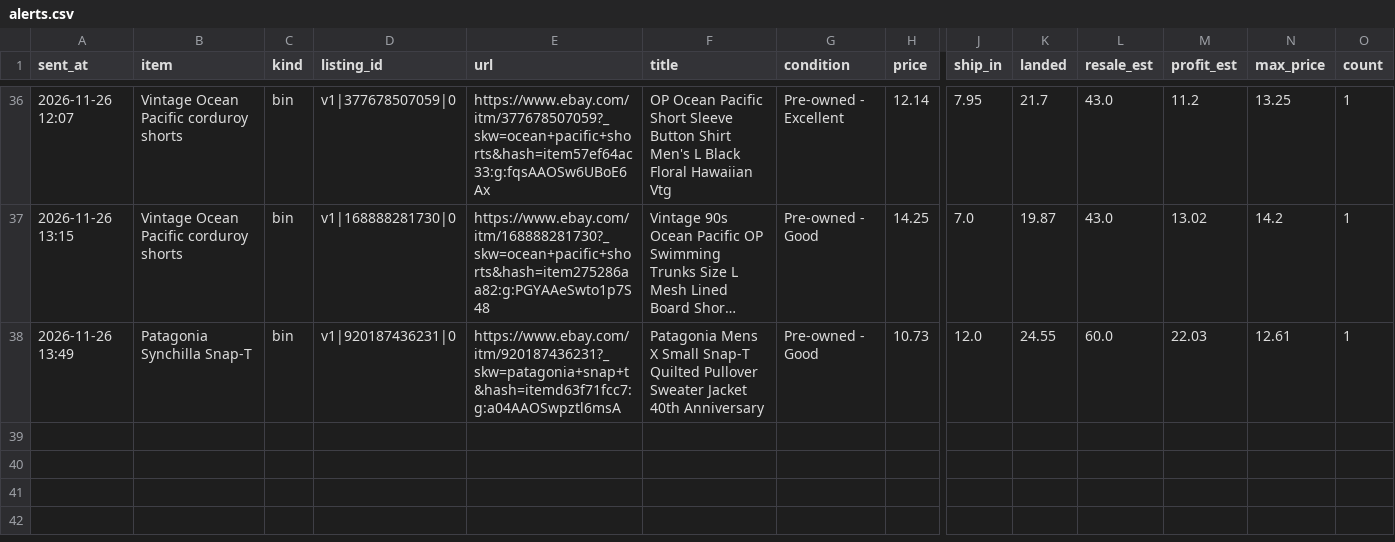
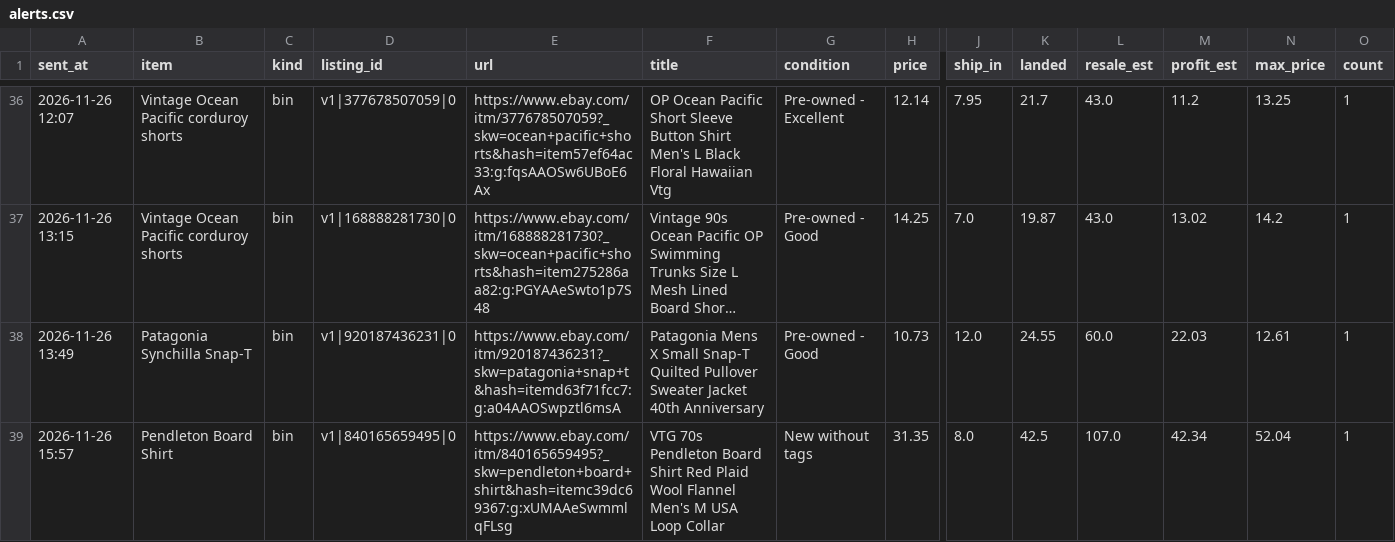
Before and after one commit to gretbazela/deal-scanner, a CSV file: alerts.csv, drawn as a sheet; only a part is shown, gaps mark what is left out; long unchanged cells end in …; rows hold the shown columns only; the diff names each change by its address in the sheet, - before the commit and + after, or states it on an @@ line.

Commit message:
Update alert log (alert)

```diff
--- a/alerts.csv
+++ b/alerts.csv
+row 39: 2026-11-26 15:57 | Pendleton Board Shirt | bin | v1|840165659495|0 | https://www.ebay.com/itm/840165659495?_skw=pendleton+board+shirt&hash=itemc39dc69367:g:xUMAAeSwmmlqFLsg | VTG 70s Pendleton Board Shirt Red Plaid Wool Flannel Men's M USA Loop Collar | New without tags | 31.35 | 8.0 | 42.5 | 107.0 | 42.34 | 52.04 | 1
```
Also changed, not shown: 2 other files.
